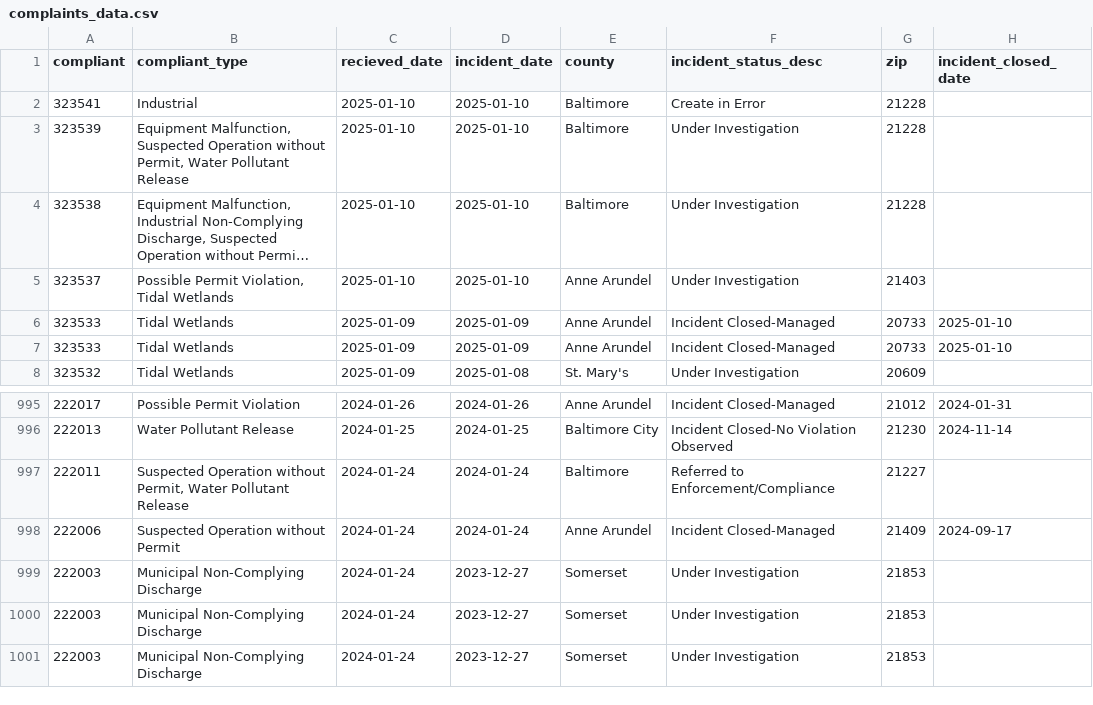
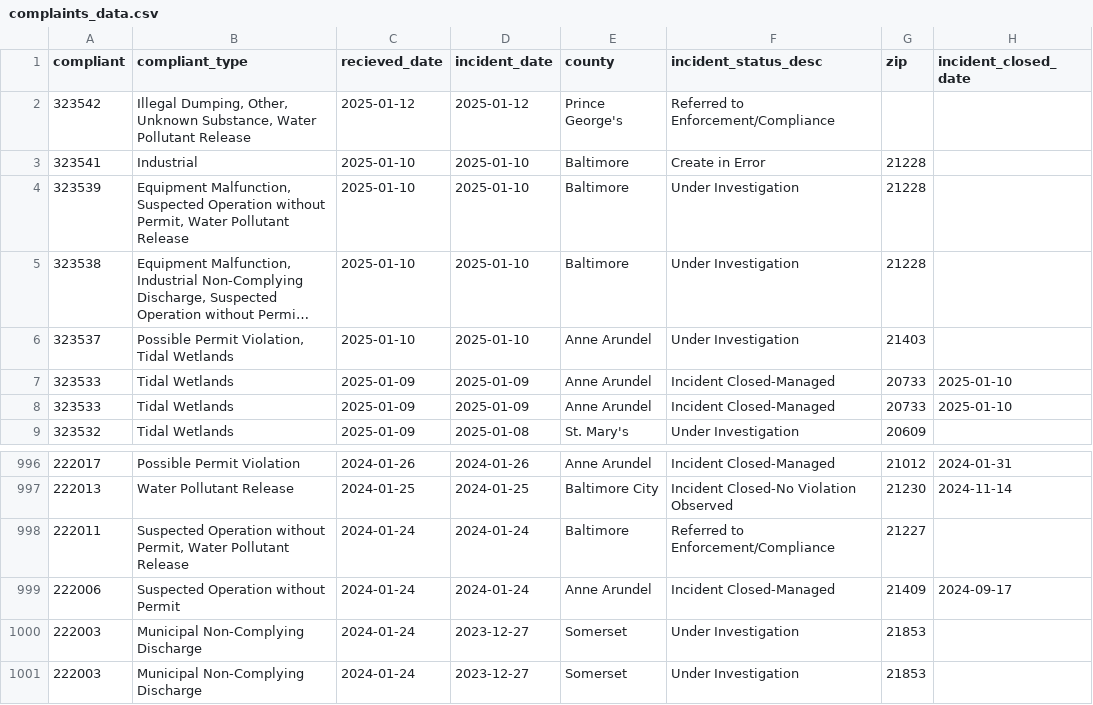
Before and after one commit to amandavhernan/enviro_complaints, a CSV file: complaints_data.csv, drawn as a sheet; only a part is shown, gaps mark what is left out; long unchanged cells end in ….

Commit message:
new complaints found

```diff
--- a/complaints_data.csv
+++ b/complaints_data.csv
@@ -1,2 +1,3 @@
 compliant,compliant_type,recieved_date,incident_date,county,incident_status_desc,zip,incident_closed_date
+323542,"Illegal Dumping, Other, Unknown Substance, Water Pollutant Release",2025-01-12,2025-01-12,Prince George's,Referred to Enforcement/Compliance,,
 323541,Industrial,2025-01-10,2025-01-10,Baltimore,Create in Error,21228,
@@ -998,3 +999,2 @@ compliant,compliant_type,recieved_date,incident_date,county,incident_status_desc
 222006,Suspected Operation without Permit,2024-01-24,2024-01-24,Anne Arundel,Incident Closed-Managed,21409,2024-09-17
-222003,Municipal Non-Complying Discharge,2024-01-24,2023-12-27,Somerset,Under Investigation,21853,
 222003,Municipal Non-Complying Discharge,2024-01-24,2023-12-27,Somerset,Under Investigation,21853,
```
Also changed, not shown: 1 other file.
